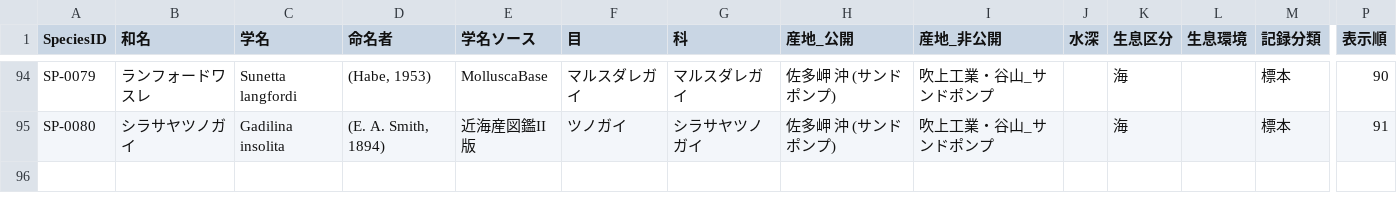
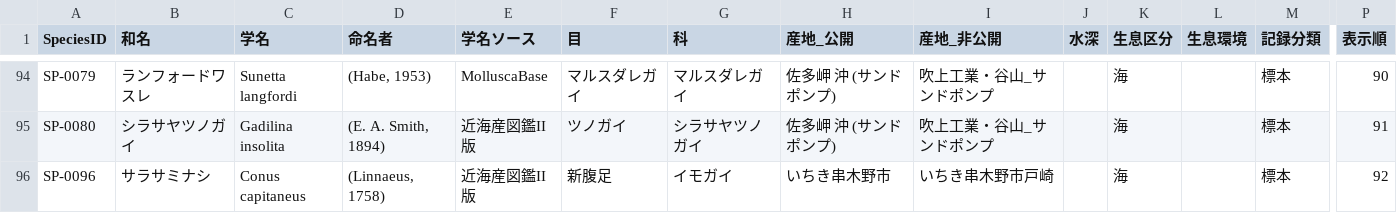
Before and after one commit to frog3064-sys/kagoshima-mollusk-guide, a CSV file: data/species.csv, drawn as a sheet; only a part is shown, gaps mark what is left out; rows hold the shown columns only; the diff names each change by its address in the sheet, - before the commit and + after, or states it on an @@ line.

```diff
--- a/data/species.csv
+++ b/data/species.csv
+row 96: SP-0096 | サラサミナシ | Conus capitaneus | (Linnaeus, 1758) | 近海産図鑑II版 | 新腹足 | イモガイ | いちき串木野市 | いちき串木野市戸崎 |  | 海 |  | 標本 | 92
```
Also changed, not shown: data/photos.csv, data/thumbnails.csv, 3 other files.
